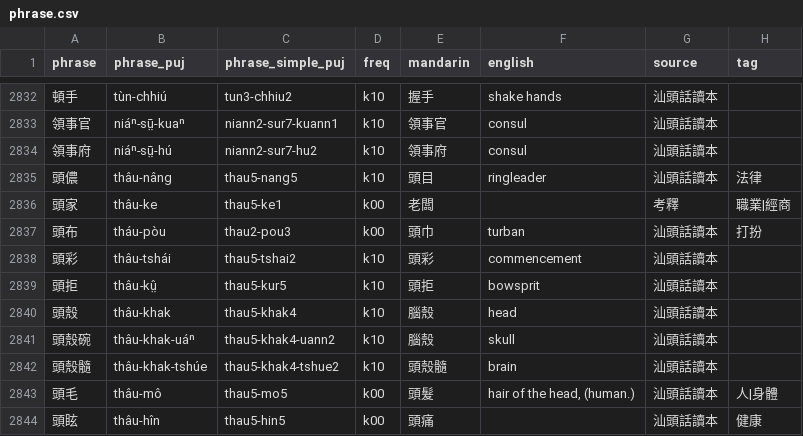
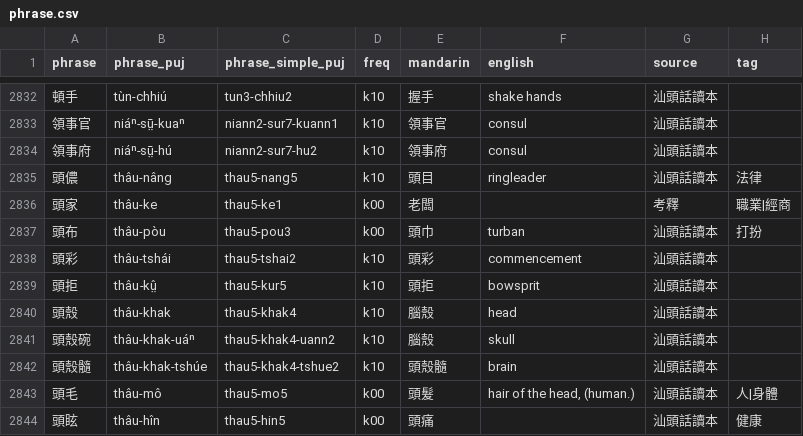
Before and after one commit to hokkien-writing/teochew-lexicon, a CSV file: phrase.csv, drawn as a sheet; only a part is shown, gaps mark what is left out.

Commit message:
Fix 頭布

```diff
--- a/phrase.csv
+++ b/phrase.csv
@@ -2836,3 +2836,3 @@ phrase,phrase_puj,phrase_simple_puj,freq,mandarin,english,source,tag
 頭家,thâu-ke,thau5-ke1,k00,老闆,,考釋,職業|經商
-頭布,tháu-pòu,thau2-pou3,k00,頭巾,turban,汕頭話讀本,打扮
+頭布,thâu-pòu,thau5-pou3,k00,頭巾,turban,汕頭話讀本,打扮
 頭彩,thâu-tshái,thau5-tshai2,k10,頭彩,commencement,汕頭話讀本,
```
